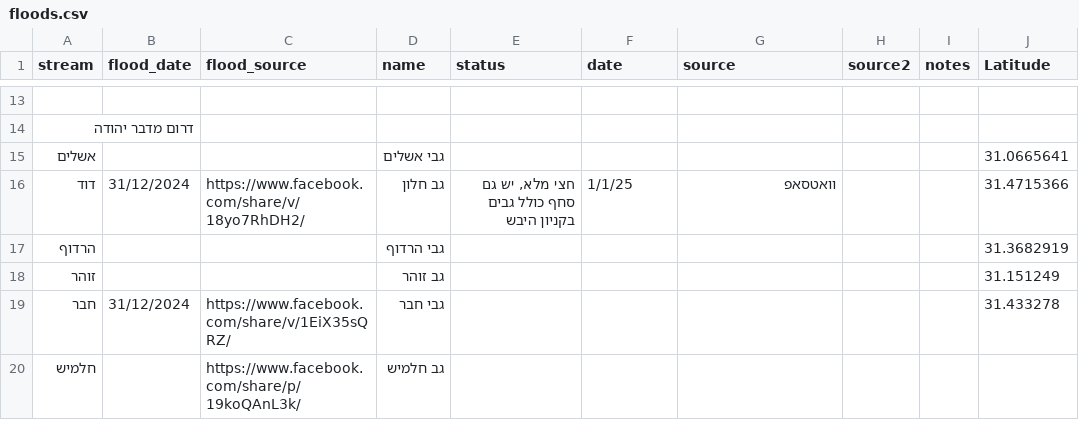
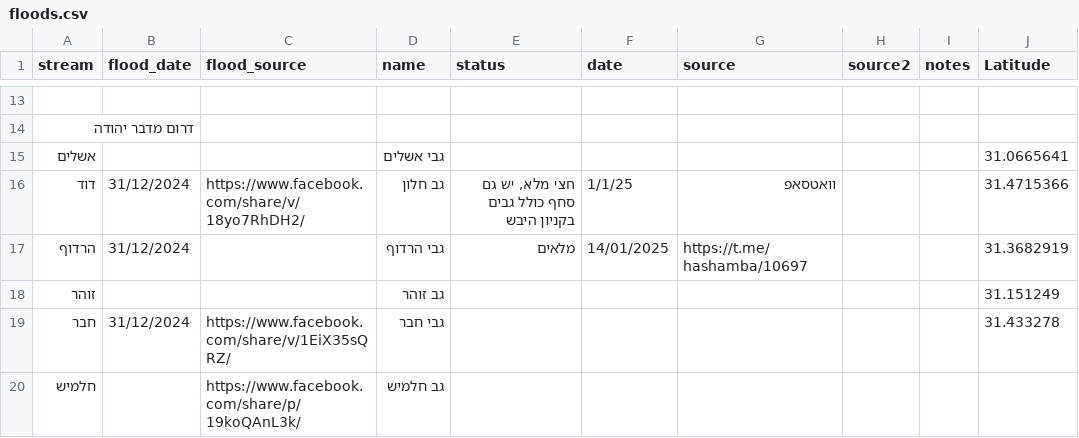
Before and after one commit to amiad/IHMGeoJSONWaterholes, a CSV file: floods.csv, drawn as a sheet; only a part is shown, gaps mark what is left out; the diff names each change by its address in the sheet, - before the commit and + after, or states it on an @@ line.

Commit message:
update source.geojson 2025-01-14-20:43

```diff
--- a/floods.csv
+++ b/floods.csv
-B17 (flood_date): (empty)
+B17 (flood_date): 31/12/2024
-E17 (status): (empty)
+E17 (status): מלאים
-F17 (date): (empty)
+F17 (date): 14/01/2025
-G17 (source): (empty)
+G17 (source): https://t.me/hashamba/10697
```
Also changed, not shown: 1 other file.
